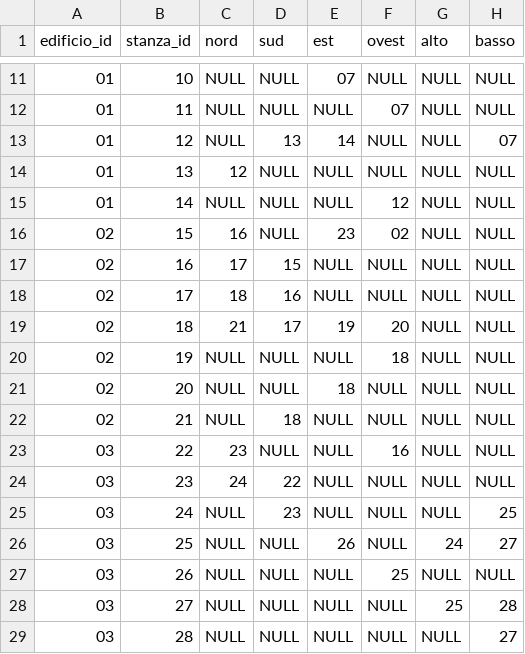
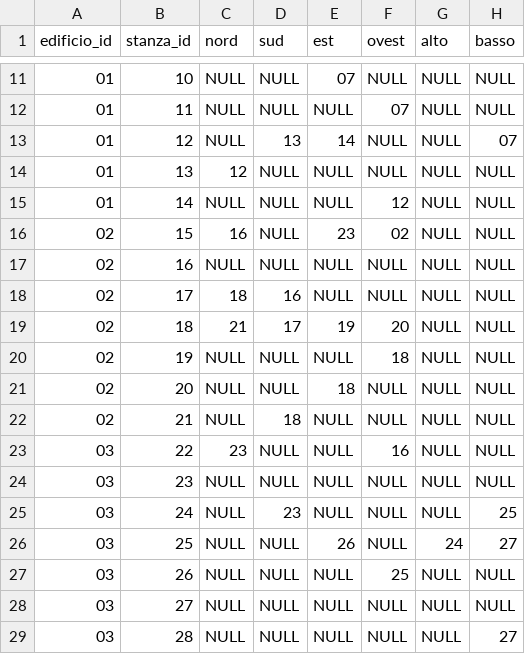
Before and after one commit to anton-io01/AvventuraTestuale-MAP, a CSV file: src/main/resources/csv/movimenti.csv, drawn as a sheet; only a part is shown, gaps mark what is left out.

```diff
--- a/src/main/resources/csv/movimenti.csv
+++ b/src/main/resources/csv/movimenti.csv
@@ -16,3 +16,3 @@ edificio_id,stanza_id,nord,sud,est,ovest,alto,basso
 02,15,16,NULL,23,02,NULL,NULL
-02,16,17,15,NULL,NULL,NULL,NULL
+02,16,NULL,NULL,NULL,NULL,NULL,NULL
 02,17,18,16,NULL,NULL,NULL,NULL
@@ -23,3 +23,3 @@ edificio_id,stanza_id,nord,sud,est,ovest,alto,basso
 03,22,23,NULL,NULL,16,NULL,NULL
-03,23,24,22,NULL,NULL,NULL,NULL
+03,23,NULL,NULL,NULL,NULL,NULL,NULL
 03,24,NULL,23,NULL,NULL,NULL,25
@@ -27,3 +27,3 @@ edificio_id,stanza_id,nord,sud,est,ovest,alto,basso
 03,26,NULL,NULL,NULL,25,NULL,NULL
-03,27,NULL,NULL,NULL,NULL,25,28
+03,27,NULL,NULL,NULL,NULL,NULL,NULL
 03,28,NULL,NULL,NULL,NULL,NULL,27
```
Also changed, not shown: src/main/resources/csv/oggetti.csv, src/main/resources/csv/stanze.csv.
